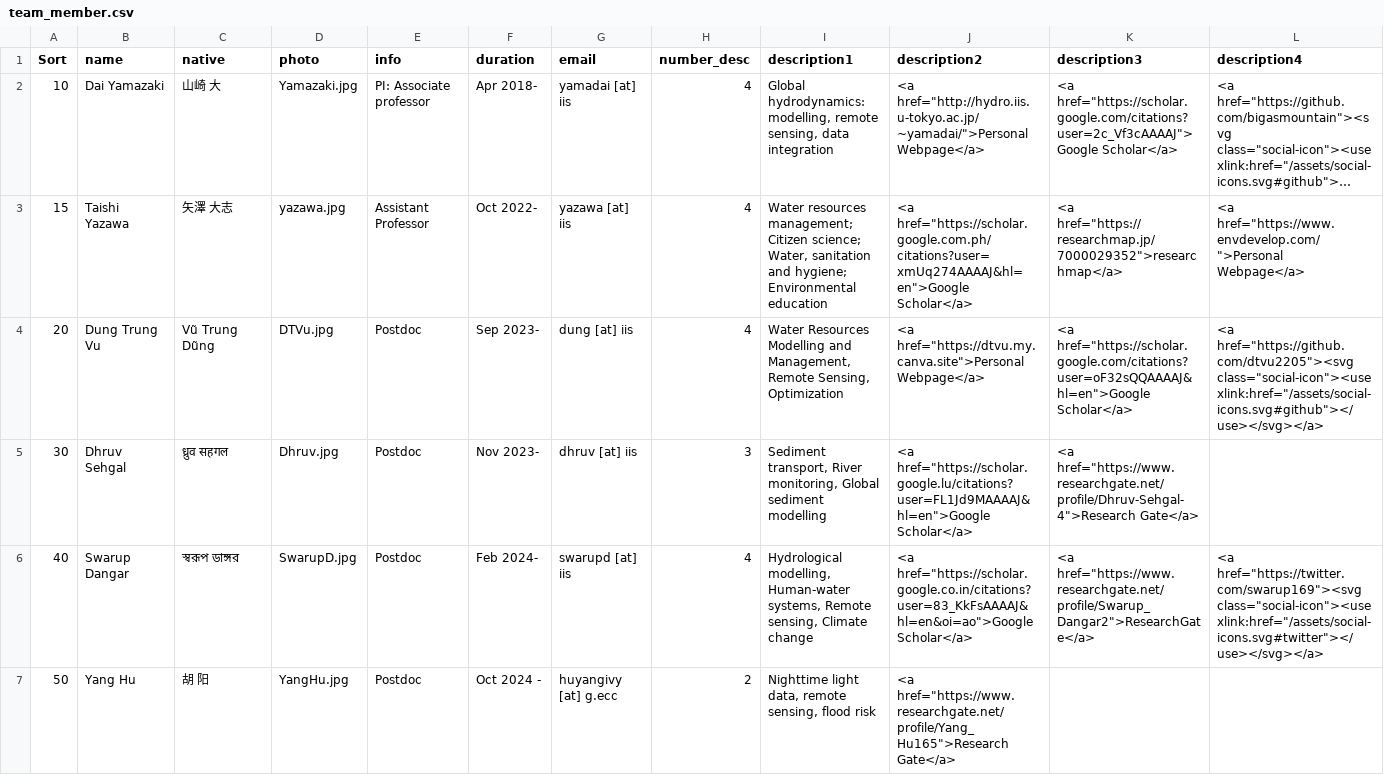
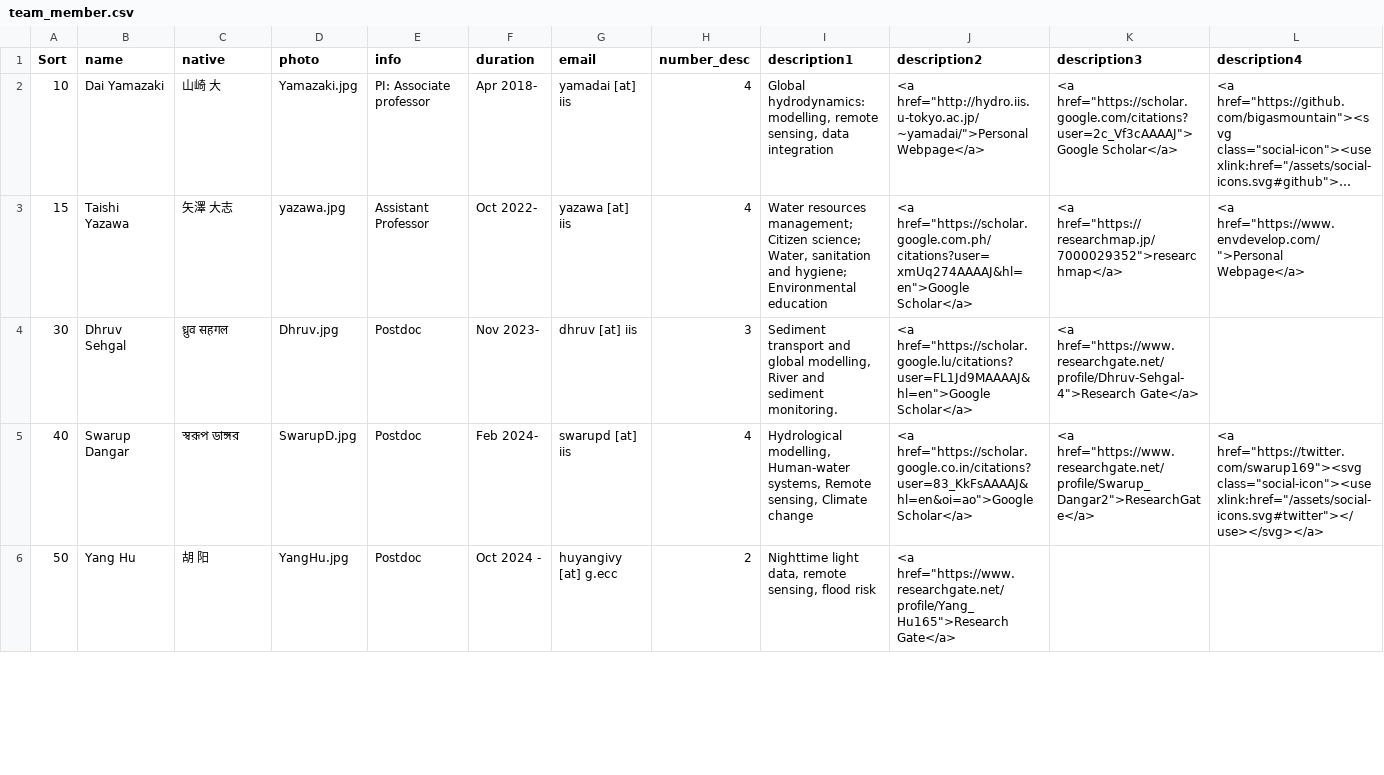
Before and after one commit to global-hydrodynamics/global-hydrodynamics.github.io, a CSV file: _data/team_member.csv, drawn as a sheet; only a part is shown; long unchanged cells end in …; removed rows and columns are numbered as before the commit, all else as after; rows hold the shown columns only; the diff covers the shown part only; the diff names each change by its address in the sheet, - before the commit and + after, or states it on an @@ line.

```diff
--- a/_data/team_member.csv
+++ b/_data/team_member.csv
-row 4: 20 | Dung Trung Vu | Vũ Trung Dũng | DTVu.jpg | Postdoc | Sep 2023- | dung [at] iis | 4 | Water Resources Modelling and Management, Remote Sensing, Optimization | <a href="https://dtvu.my.canva.site">Personal Webpage</a> | <a href="https://scholar.google.com/citations?user=oF32sQQAAAAJ&hl=en">Google Scholar</a> | <a href="https://github.com/dtvu2205"><svg class="social-icon"><use xlink:href="/assets/social-icons.svg#github"></use></svg></a>
-I4 (description1): Sediment transport, River monitoring, Global sediment modelling
+I4 (description1): Sediment transport and global modelling, River and sediment monitoring.
```
Also changed, not shown: 27 edited cells elsewhere in this file, _data/former_visitors.csv, _data/team_collaborator.csv.
